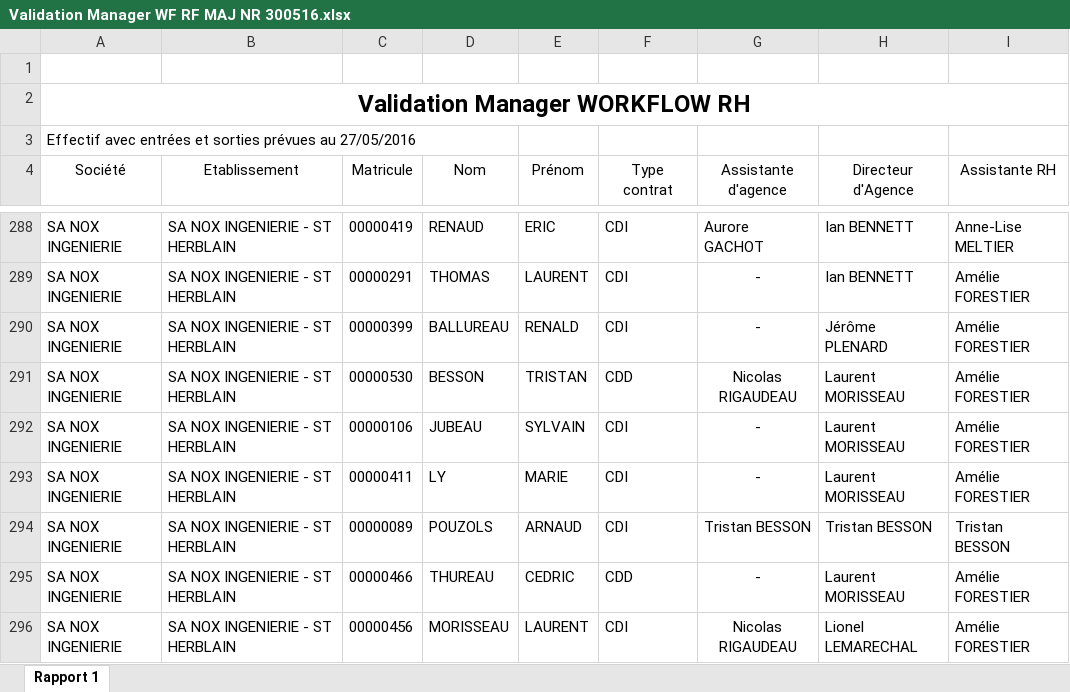
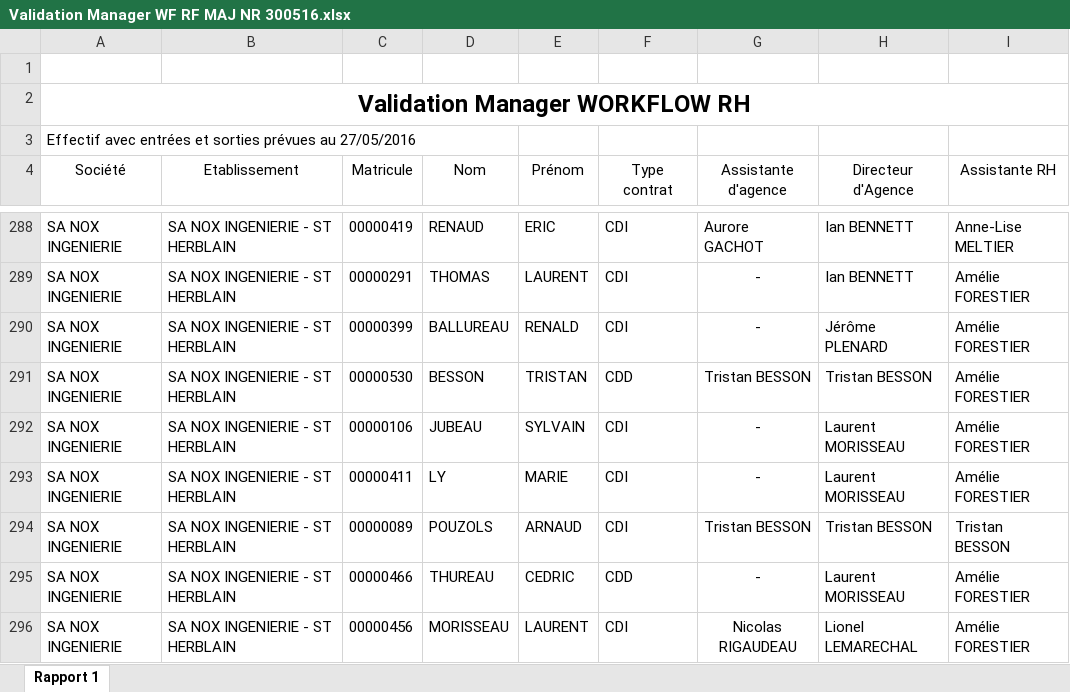
Before and after one commit to nox-developpement/IntranetNOX, an Excel workbook: Symfony/Validation Manager WF RF MAJ NR 300516.xlsx, sheet Rapport 1, drawn as a sheet; only a part is shown, gaps mark what is left out; values as stored, in another font and other column widths than the file's, no borders; conditional formats not drawn; the diff names each change by its address in the sheet, - before the commit and + after, or states it on an @@ line.

```diff
--- a/Symfony/Validation Manager WF RF MAJ NR 300516.xlsx (sheet Rapport 1)
+++ b/Symfony/Validation Manager WF RF MAJ NR 300516.xlsx (sheet Rapport 1)
-G291 (Assistante d'agence): Nicolas RIGAUDEAU
+G291 (Assistante d'agence): Tristan BESSON
-H291 (Directeur d'Agence): Laurent MORISSEAU
+H291 (Directeur d'Agence): Tristan BESSON
```
Also changed, not shown: 6 other files.
